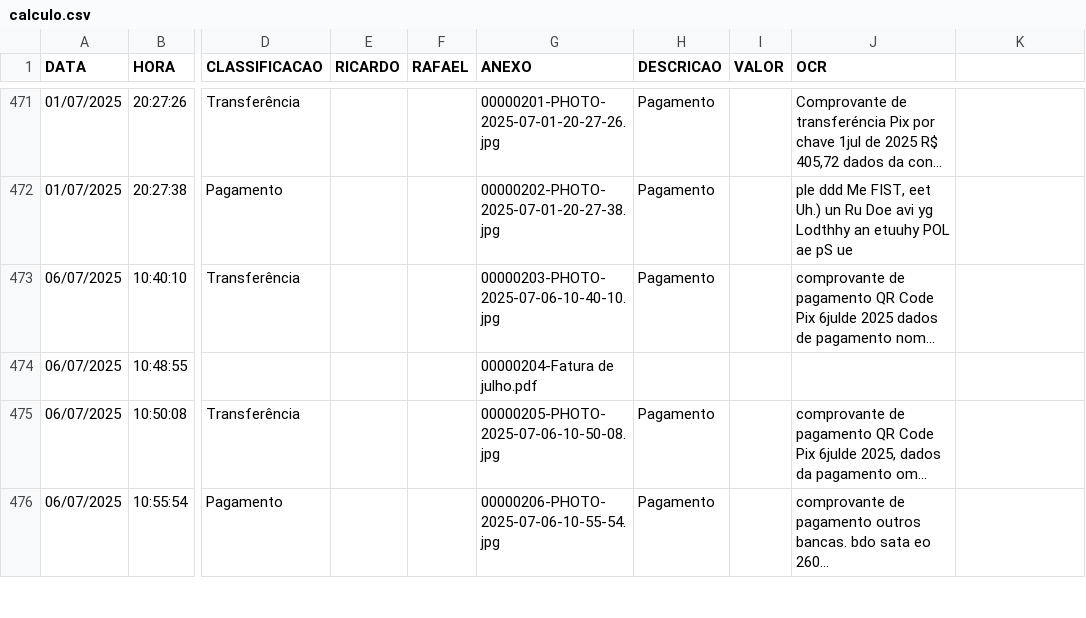
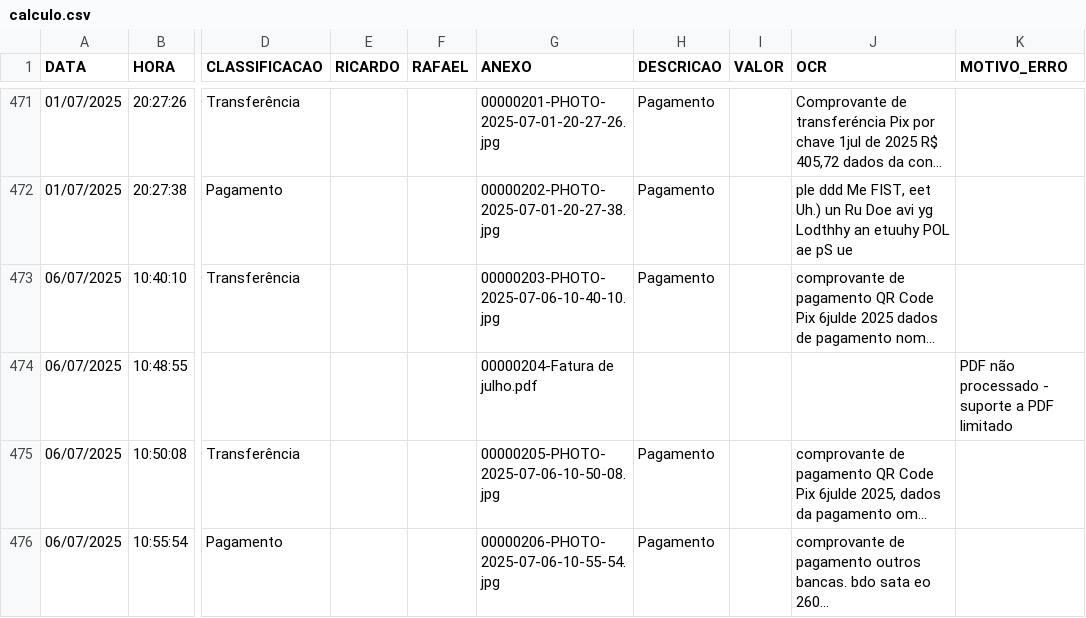
Before and after one commit to Malnati/wa-fin-ctrl, a CSV file: calculo.csv, drawn as a sheet; only a part is shown, gaps mark what is left out; long unchanged cells end in …; the diff covers the shown part only; the diff names each change by its address in the sheet, - before the commit and + after, or states it on an @@ line.

Commit message:
Atualizar horários de geração nos relatórios HTML de Abril a Julho de 2025 para 16/07/2025 às 01:47:31. Adicionar coluna "Motivo do Erro" nos relatórios, refletindo a inclusão de diagnósticos de erros de OCR.

```diff
--- a/calculo.csv
+++ b/calculo.csv
-K1: (empty)
+K1: MOTIVO_ERRO
-K474 (MOTIVO_ERRO): (empty)
+K474 (MOTIVO_ERRO): PDF não processado - suporte a PDF limitado
```
Also changed, not shown: 22 edited cells elsewhere in this file, 9 other files.
